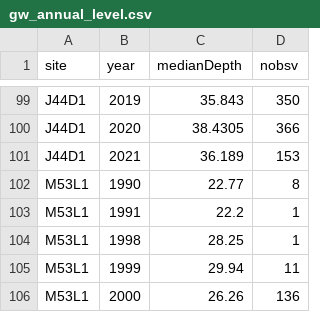
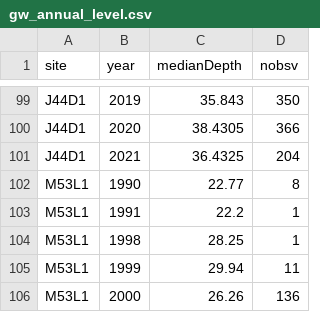
Before and after one commit to sab159/TriangleWaterSupplyDashboard, a CSV file: deploy/nc-water-supply/data/gw/gw_annual_level.csv, drawn as a sheet; only a part is shown, gaps mark what is left out; the diff covers the shown part only.

```diff
--- a/deploy/nc-water-supply/data/gw/gw_annual_level.csv
+++ b/deploy/nc-water-supply/data/gw/gw_annual_level.csv
@@ -100,3 +100,3 @@
 "J44D1",2020,38.4305,366
-"J44D1",2021,36.189,153
+"J44D1",2021,36.4325,204
 "M53L1",1990,22.77,8
```
Also changed, not shown: 10 edited cells elsewhere in this file, deploy/nc-water-supply/data/reservoirs/reservoir_stats.csv, deploy/nc-water-supply/data/streamflow/sites_status.csv, 29 other files.
